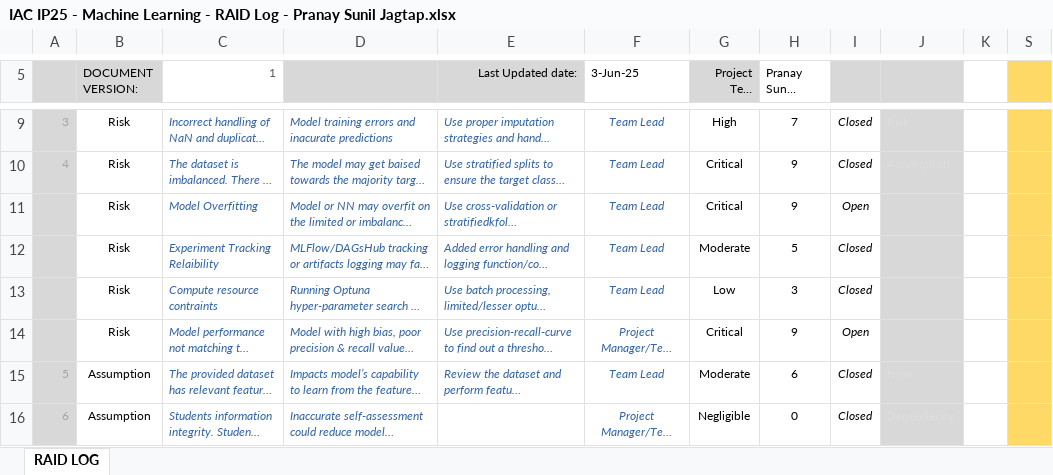
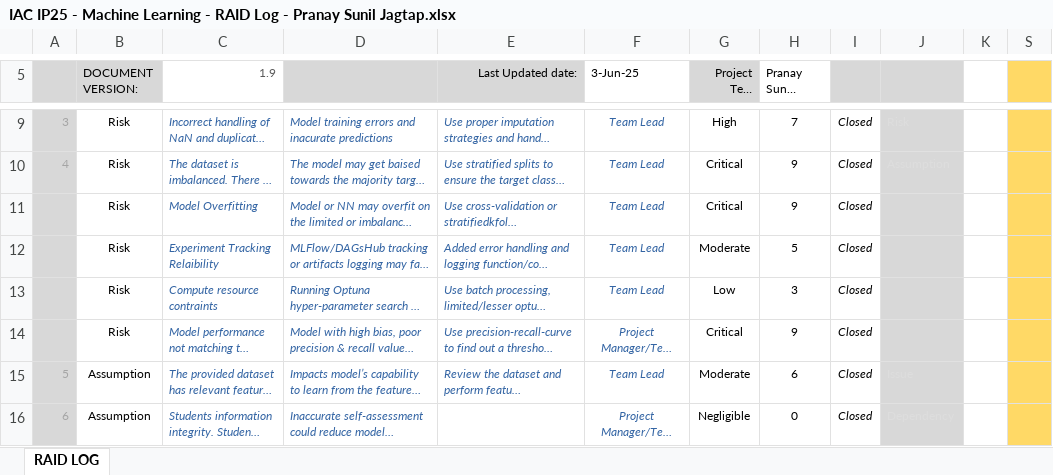
Before and after one commit to PranayJagtap06/CC-IAC-Machine-Learning-Live-Project, an Excel workbook: IAC IP25 - Machine Learning - RAID Log - Pranay Sunil Jagtap.xlsx, sheet RAID LOG, drawn as a sheet; only a part is shown, gaps mark what is left out; long unchanged cells end in …; values as stored, in another font and other column widths than the file's, no borders; conditional formats not drawn; the diff names each change by its address in the sheet, - before the commit and + after, or states it on an @@ line.

```diff
--- a/IAC IP25 - Machine Learning - RAID Log - Pranay Sunil Jagtap.xlsx (sheet RAID LOG)
+++ b/IAC IP25 - Machine Learning - RAID Log - Pranay Sunil Jagtap.xlsx (sheet RAID LOG)
-C5: 1
+C5: 1.9
-I11: Open
+I11: Closed
-I14: Open
+I14: Closed
```
Also changed, not shown: hidden cells, IAC IP25 - Machine Learning - Development Log - Pranay Sunil Jagtap.xlsx, IAC IP25 - Machine Learning - Lessons Learnt Log - Pranay Sunil Jagtap.xlsx, 4 other files.
